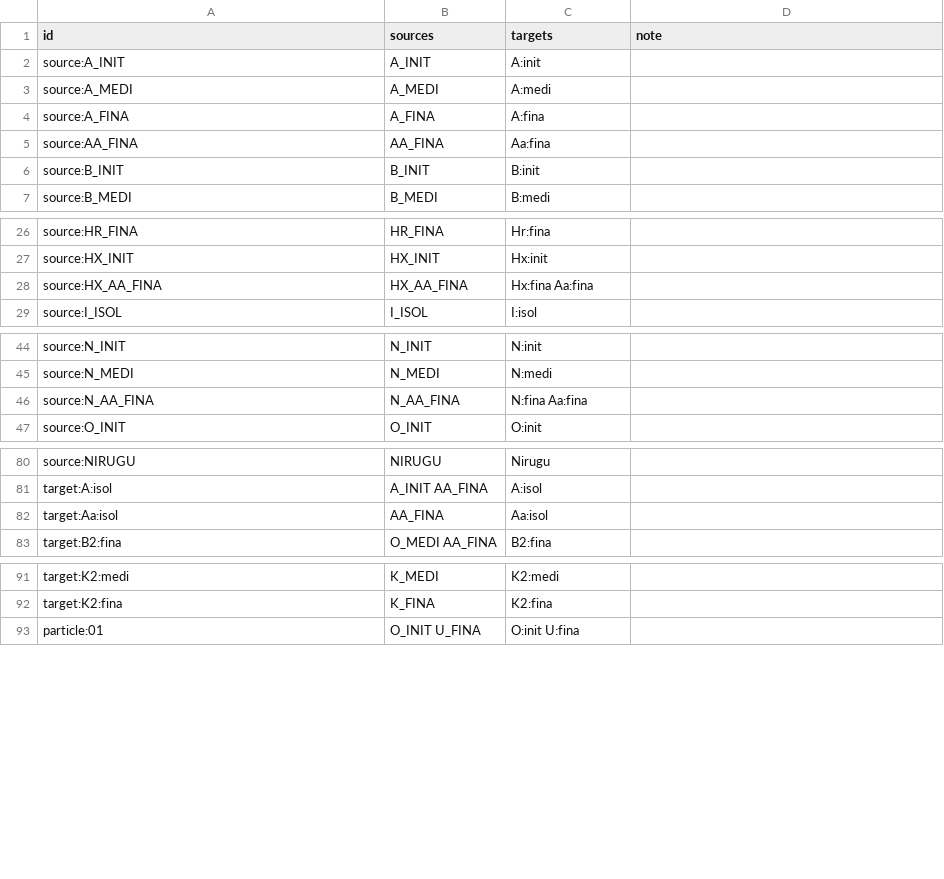
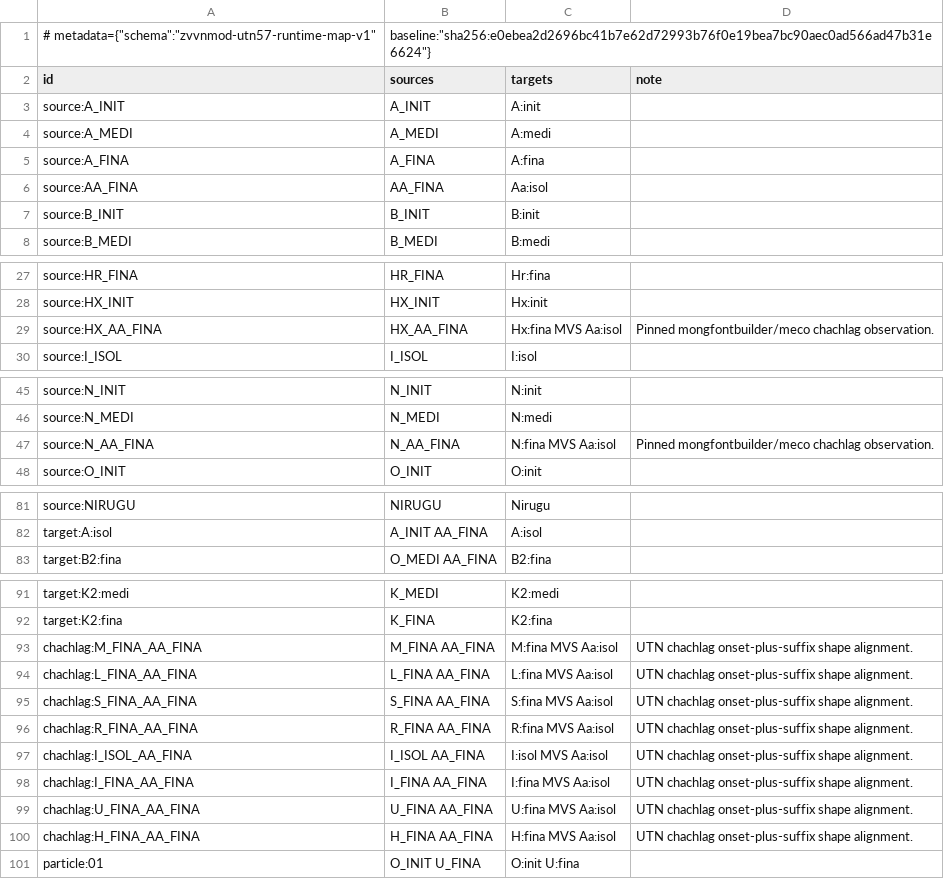
Before and after one commit to Satsrag/zvvnmod-utn57, a CSV file: data/zvvnmod-utn57-map.csv, drawn as a sheet; only a part is shown, gaps mark what is left out.

Commit message:
[verified] fix(mapping): sync merged runtime CSV

```diff
--- a/data/zvvnmod-utn57-map.csv
+++ b/data/zvvnmod-utn57-map.csv
@@ -1 +1,2 @@
+# metadata={"schema":"zvvnmod-utn57-runtime-map-v1","baseline":"sha256:e0ebea2d2696bc41b7e62d72993b76f0e19bea7bc90aec0ad566ad47b31e6624"}
 id,sources,targets,note
@@ -4,3 +5,3 @@ source:A_MEDI,A_MEDI,A:medi,
 source:A_FINA,A_FINA,A:fina,
-source:AA_FINA,AA_FINA,Aa:fina,
+source:AA_FINA,AA_FINA,Aa:isol,
 source:B_INIT,B_INIT,B:init,
@@ -27,3 +28,3 @@ source:HR_FINA,HR_FINA,Hr:fina,
 source:HX_INIT,HX_INIT,Hx:init,
-source:HX_AA_FINA,HX_AA_FINA,Hx:fina Aa:fina,
+source:HX_AA_FINA,HX_AA_FINA,Hx:fina MVS Aa:isol,Pinned mongfontbuilder/meco chachlag observation.
 source:I_ISOL,I_ISOL,I:isol,
@@ -45,3 +46,3 @@ source:N_INIT,N_INIT,N:init,
 source:N_MEDI,N_MEDI,N:medi,
-source:N_AA_FINA,N_AA_FINA,N:fina Aa:fina,
+source:N_AA_FINA,N_AA_FINA,N:fina MVS Aa:isol,Pinned mongfontbuilder/meco chachlag observation.
 source:O_INIT,O_INIT,O:init,
@@ -81,3 +82,2 @@ source:NIRUGU,NIRUGU,Nirugu,
 target:A:isol,A_INIT AA_FINA,A:isol,
-target:Aa:isol,AA_FINA,Aa:isol,
 target:B2:fina,O_MEDI AA_FINA,B2:fina,
@@ -92,2 +92,10 @@ target:K2:medi,K_MEDI,K2:medi,
 target:K2:fina,K_FINA,K2:fina,
+chachlag:M_FINA_AA_FINA,M_FINA AA_FINA,M:fina MVS Aa:isol,UTN chachlag onset-plus-suffix shape alignment.
+chachlag:L_FINA_AA_FINA,L_FINA AA_FINA,L:fina MVS Aa:isol,UTN chachlag onset-plus-suffix shape alignment.
+chachlag:S_FINA_AA_FINA,S_FINA AA_FINA,S:fina MVS Aa:isol,UTN chachlag onset-plus-suffix shape alignment.
+chachlag:R_FINA_AA_FINA,R_FINA AA_FINA,R:fina MVS Aa:isol,UTN chachlag onset-plus-suffix shape alignment.
+chachlag:I_ISOL_AA_FINA,I_ISOL AA_FINA,I:isol MVS Aa:isol,UTN chachlag onset-plus-suffix shape alignment.
+chachlag:I_FINA_AA_FINA,I_FINA AA_FINA,I:fina MVS Aa:isol,UTN chachlag onset-plus-suffix shape alignment.
+chachlag:U_FINA_AA_FINA,U_FINA AA_FINA,U:fina MVS Aa:isol,UTN chachlag onset-plus-suffix shape alignment.
+chachlag:H_FINA_AA_FINA,H_FINA AA_FINA,H:fina MVS Aa:isol,UTN chachlag onset-plus-suffix shape alignment.
 particle:01,O_INIT U_FINA,O:init U:fina,
```
Also changed, not shown: data/utn57-written-units.csv, 13 other files.
